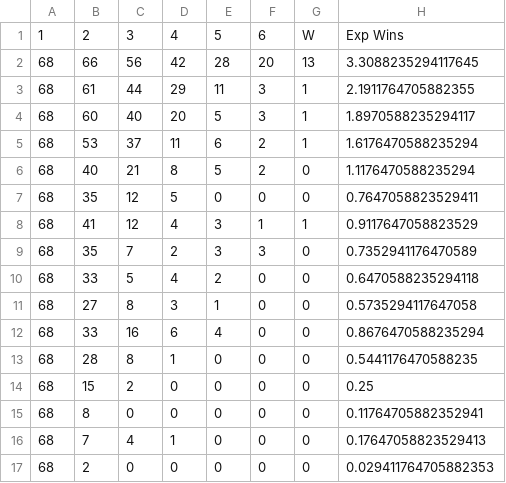
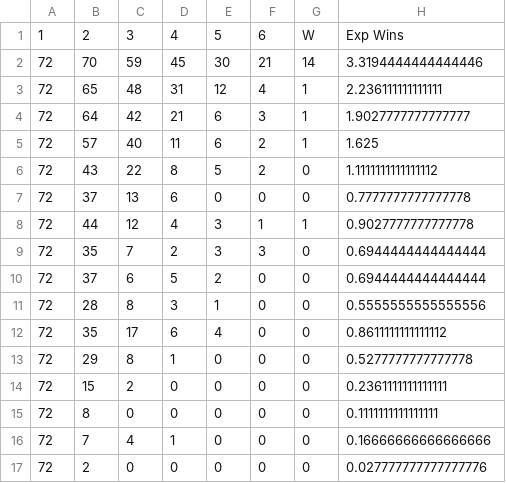
Before and after one commit to harmkenn/Python_Madness, a CSV file: Dash_Madness_2026/data/step05d_SeedHistory.csv, drawn as a sheet.

```diff
--- a/Dash_Madness_2026/data/step05d_SeedHistory.csv
+++ b/Dash_Madness_2026/data/step05d_SeedHistory.csv
@@ -1,17 +1,17 @@
 1,2,3,4,5,6,W,Exp Wins
-68,66,56,42,28,20,13,3.3088235294117645
-68,61,44,29,11,3,1,2.1911764705882355
-68,60,40,20,5,3,1,1.8970588235294117
-68,53,37,11,6,2,1,1.6176470588235294
-68,40,21,8,5,2,0,1.1176470588235294
-68,35,12,5,0,0,0,0.7647058823529411
-68,41,12,4,3,1,1,0.9117647058823529
-68,35,7,2,3,3,0,0.7352941176470589
-68,33,5,4,2,0,0,0.6470588235294118
-68,27,8,3,1,0,0,0.5735294117647058
-68,33,16,6,4,0,0,0.8676470588235294
-68,28,8,1,0,0,0,0.5441176470588235
-68,15,2,0,0,0,0,0.25
-68,8,0,0,0,0,0,0.11764705882352941
-68,7,4,1,0,0,0,0.17647058823529413
-68,2,0,0,0,0,0,0.029411764705882353
+72,70,59,45,30,21,14,3.3194444444444446
+72,65,48,31,12,4,1,2.236111111111111
+72,64,42,21,6,3,1,1.9027777777777777
+72,57,40,11,6,2,1,1.625
+72,43,22,8,5,2,0,1.1111111111111112
+72,37,13,6,0,0,0,0.7777777777777778
+72,44,12,4,3,1,1,0.9027777777777778
+72,35,7,2,3,3,0,0.6944444444444444
+72,37,6,5,2,0,0,0.6944444444444444
+72,28,8,3,1,0,0,0.5555555555555556
+72,35,17,6,4,0,0,0.8611111111111112
+72,29,8,1,0,0,0,0.5277777777777778
+72,15,2,0,0,0,0,0.2361111111111111
+72,8,0,0,0,0,0,0.1111111111111111
+72,7,4,1,0,0,0,0.16666666666666666
+72,2,0,0,0,0,0,0.027777777777777776
```
Also changed, not shown: Dash_Madness_2026/data/step05e_PASE.csv, 6 other files.
